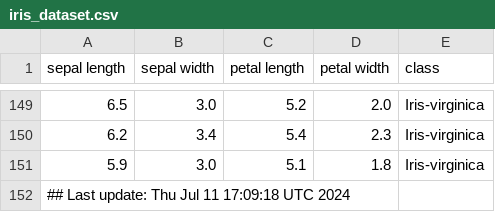
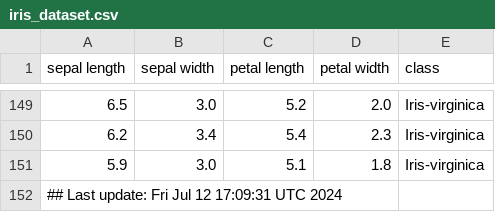
Before and after one commit to btmonier/misc_r_scripts, a CSV file: data/iris_dataset.csv, drawn as a sheet; only a part is shown, gaps mark what is left out.

Commit message:
GitHub Actions test

```diff
--- a/data/iris_dataset.csv
+++ b/data/iris_dataset.csv
@@ -151,2 +151,2 @@ sepal length,sepal width,petal length,petal width,class
 5.9,3.0,5.1,1.8,Iris-virginica
-## Last update: Thu Jul 11 17:09:18 UTC 2024
+## Last update: Fri Jul 12 17:09:31 UTC 2024
```
